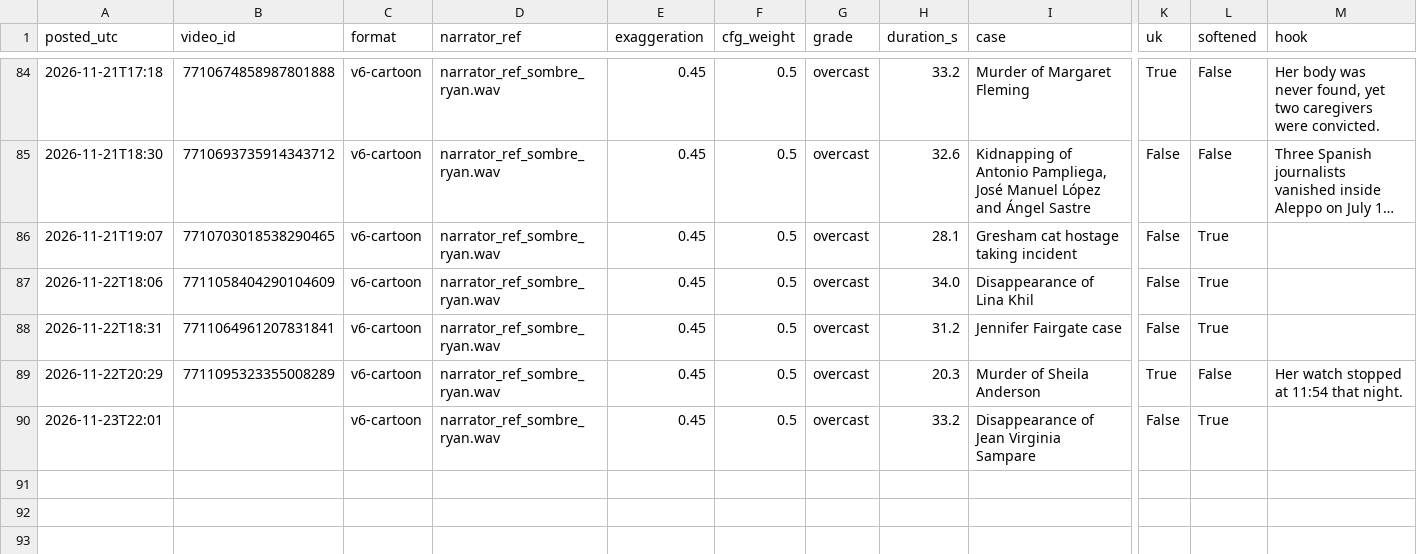
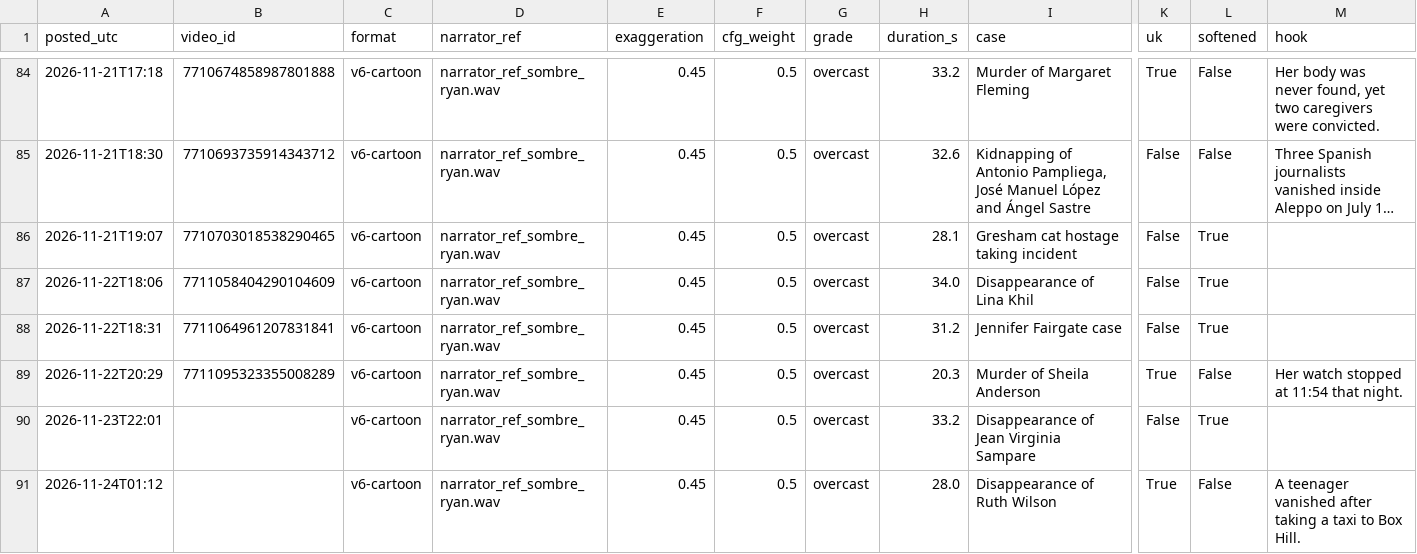
Before and after one commit to maxwilliamfoster-sys/youtube-automation, a CSV file: analytics/posts_log.csv, drawn as a sheet; only a part is shown, gaps mark what is left out; long unchanged cells end in …; rows hold the shown columns only; the diff names each change by its address in the sheet, - before the commit and + after, or states it on an @@ line.

```diff
--- a/analytics/posts_log.csv
+++ b/analytics/posts_log.csv
+row 91: 2026-11-24T01:12 |  | v6-cartoon | narrator_ref_sombre_ryan.wav | 0.45 | 0.5 | overcast | 28.0 | Disappearance of Ruth Wilson | True | False | A teenager vanished after taking a taxi to Box Hill.
```
Also changed, not shown: 4 other files.
